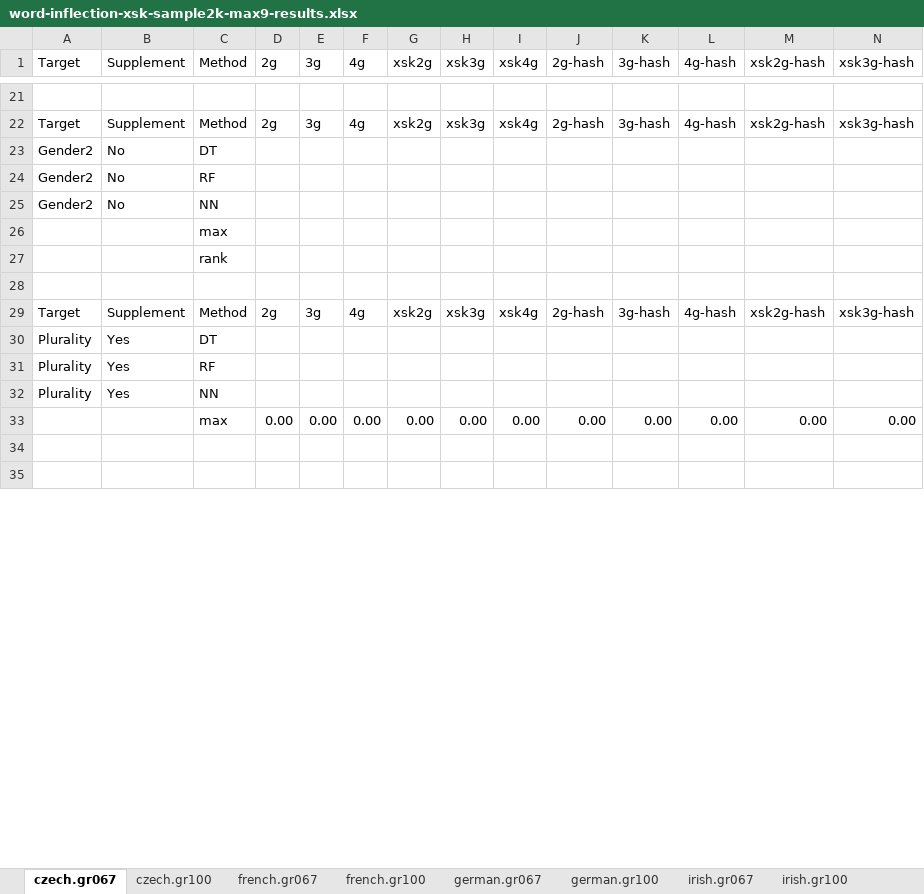
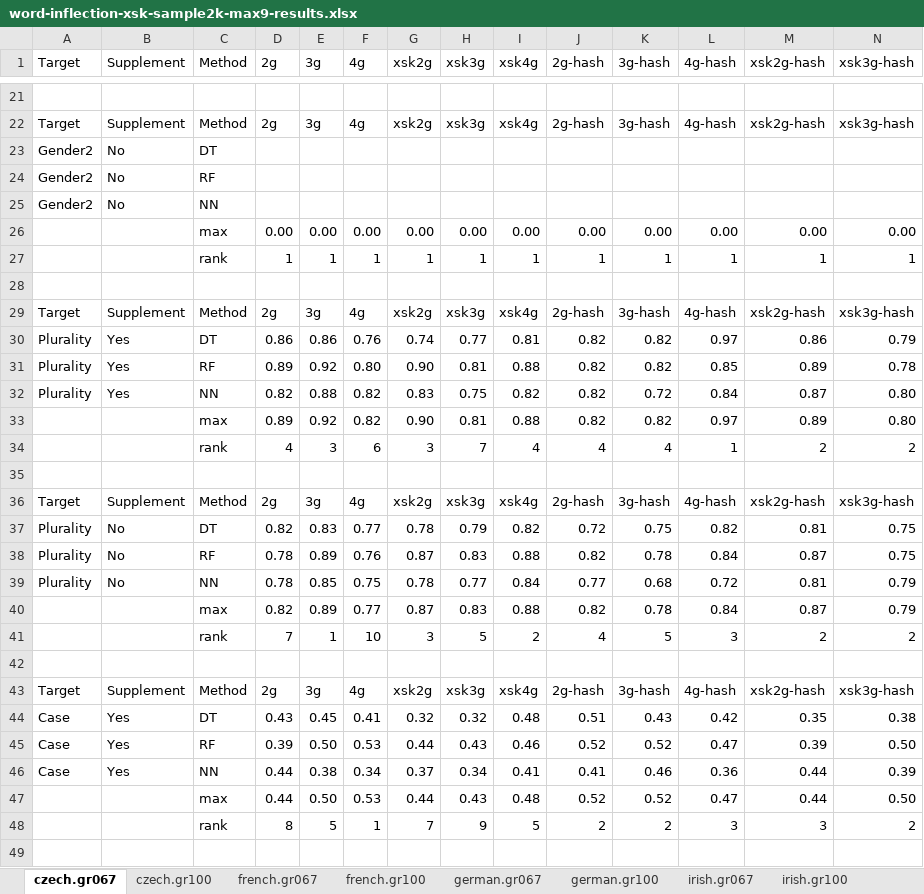
Before and after one commit to kow-k/ngram-based-noun-classification, an Excel workbook: results-summarized/word-inflection-xsk-sample2k-max9-results.xlsx, sheet czech.gr067, drawn as a sheet; only a part is shown, gaps mark what is left out; the shorter side is filled out with more unchanged rows; values as stored, in another font and other column widths than the file's, no borders; charts and pictures and conditional formats and table styles not drawn; removed rows and columns are numbered as before the commit, all else as after; rows hold the shown columns only; the diff covers the shown part only; the diff names each change by its address in the sheet, - before the commit and + after, or states it on an @@ line.

```diff
--- a/results-summarized/word-inflection-xsk-sample2k-max9-results.xlsx (sheet czech.gr067)
+++ b/results-summarized/word-inflection-xsk-sample2k-max9-results.xlsx (sheet czech.gr067)
-row 26:  |  | max
-row 27:  |  | rank
@@ row 54 moved to row 26: max @@
+row 27:  |  | rank | 1 | 1 | 1 | 1 | 1 | 1 | 1 | 1 | 1 | 1 | 1
-row 30: Plurality | Yes | DT
+row 30: Plurality | Yes | DT | 0.86 | 0.86 | 0.76 | 0.74 | 0.77 | 0.81 | 0.82 | 0.82 | 0.97 | 0.86 | 0.79
+row 31: Plurality | Yes | RF | 0.89 | 0.92 | 0.80 | 0.90 | 0.81 | 0.88 | 0.82 | 0.82 | 0.85 | 0.89 | 0.78
+row 32: Plurality | Yes | NN | 0.82 | 0.88 | 0.82 | 0.83 | 0.75 | 0.82 | 0.82 | 0.72 | 0.84 | 0.87 | 0.80
+row 33:  |  | max | 0.89 | 0.92 | 0.82 | 0.90 | 0.81 | 0.88 | 0.82 | 0.82 | 0.97 | 0.89 | 0.80
+row 34:  |  | rank | 4 | 3 | 6 | 3 | 7 | 4 | 4 | 4 | 1 | 2 | 2
-row 35: Plurality | Yes | RF
+row 35: (empty)
@@ row 43 moved to row 36: Target @@
+row 37: Plurality | No | DT | 0.82 | 0.83 | 0.77 | 0.78 | 0.79 | 0.82 | 0.72 | 0.75 | 0.82 | 0.81 | 0.75
+row 38: Plurality | No | RF | 0.78 | 0.89 | 0.76 | 0.87 | 0.83 | 0.88 | 0.82 | 0.78 | 0.84 | 0.87 | 0.75
+row 39: Plurality | No | NN | 0.78 | 0.85 | 0.75 | 0.78 | 0.77 | 0.84 | 0.77 | 0.68 | 0.72 | 0.81 | 0.79
+row 40:  |  | max | 0.82 | 0.89 | 0.77 | 0.87 | 0.83 | 0.88 | 0.82 | 0.78 | 0.84 | 0.87 | 0.79
+row 41:  |  | rank | 7 | 1 | 10 | 3 | 5 | 2 | 4 | 5 | 3 | 2 | 2
-row 42: Plurality | Yes | NN
+row 42: (empty)
@@ row 50 moved to row 43: Target @@
+row 44: Case | Yes | DT | 0.43 | 0.45 | 0.41 | 0.32 | 0.32 | 0.48 | 0.51 | 0.43 | 0.42 | 0.35 | 0.38
+row 45: Case | Yes | RF | 0.39 | 0.50 | 0.53 | 0.44 | 0.43 | 0.46 | 0.52 | 0.52 | 0.47 | 0.39 | 0.50
+row 46: Case | Yes | NN | 0.44 | 0.38 | 0.34 | 0.37 | 0.34 | 0.41 | 0.41 | 0.46 | 0.36 | 0.44 | 0.39
+row 47:  |  | max | 0.44 | 0.50 | 0.53 | 0.44 | 0.43 | 0.48 | 0.52 | 0.52 | 0.47 | 0.44 | 0.50
+row 48:  |  | rank | 8 | 5 | 1 | 7 | 9 | 5 | 2 | 2 | 3 | 3 | 2
-row 49:  |  | max | 0.00 | 0.00 | 0.00 | 0.00 | 0.00 | 0.00 | 0.00 | 0.00 | 0.00 | 0.00 | 0.00
+row 49: (empty)
```
Also changed, not shown: 22 added rows, 26 removed rows, 1 moved row and 46 edited cells elsewhere in this sheet, sheet german.gr100, sheet irish.gr100, formulas that keep their value, charts or pictures, 2 other files.
